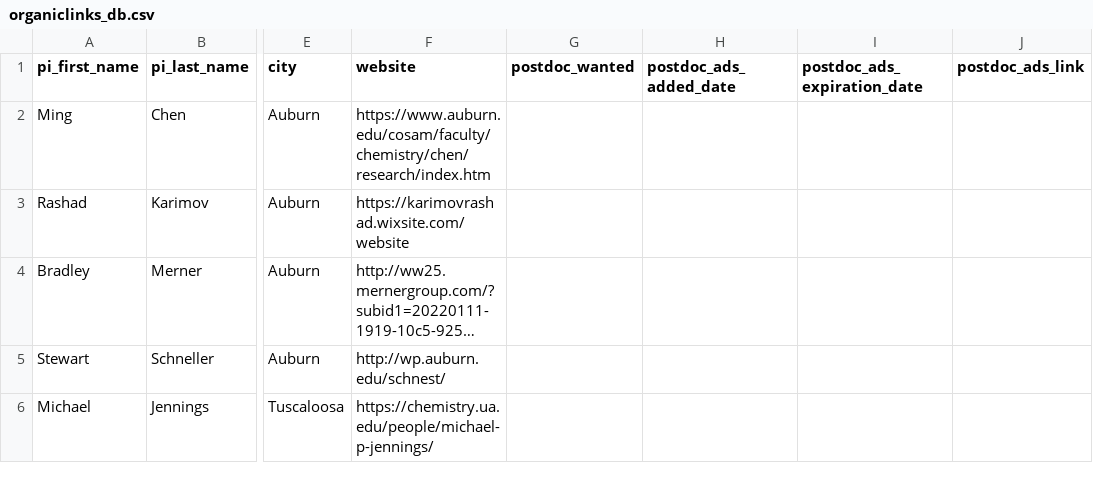
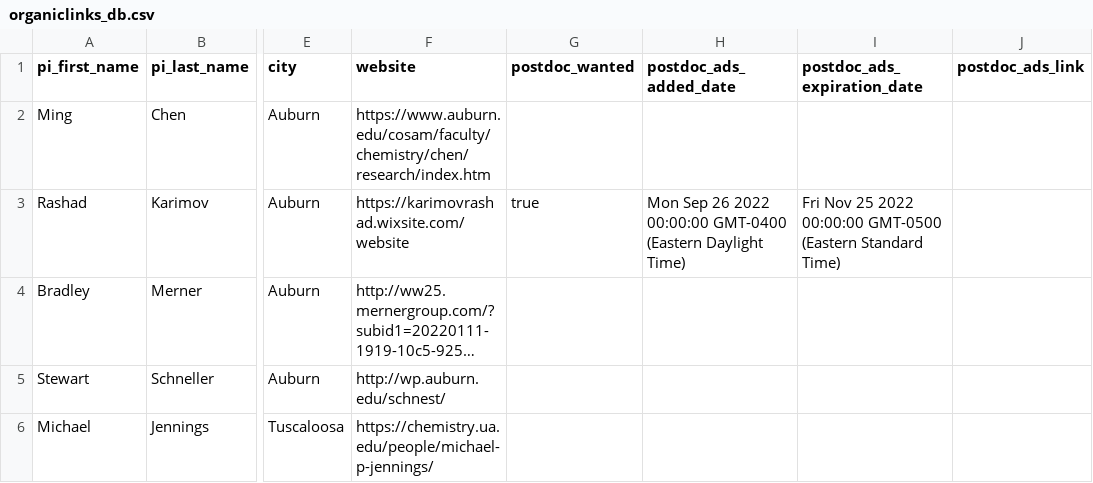
Before and after one commit to khoivan88/organiclinks-v2, a CSV file: data/organiclinks_db.csv, drawn as a sheet; only a part is shown, gaps mark what is left out; long unchanged cells end in …; the diff names each change by its address in the sheet, - before the commit and + after, or states it on an @@ line.

Commit message:
Committing spreadsheet content on 9/26/2022: by b-myers@onu.edu testing1

```diff
--- a/data/organiclinks_db.csv
+++ b/data/organiclinks_db.csv
-G3 (postdoc_wanted): (empty)
+G3 (postdoc_wanted): true
-H3 (postdoc_ads_added_date): (empty)
+H3 (postdoc_ads_added_date): Mon Sep 26 2022 00:00:00 GMT-0400 (Eastern Daylight Time)
-I3 (postdoc_ads_expiration_date): (empty)
+I3 (postdoc_ads_expiration_date): Fri Nov 25 2022 00:00:00 GMT-0500 (Eastern Standard Time)
```
